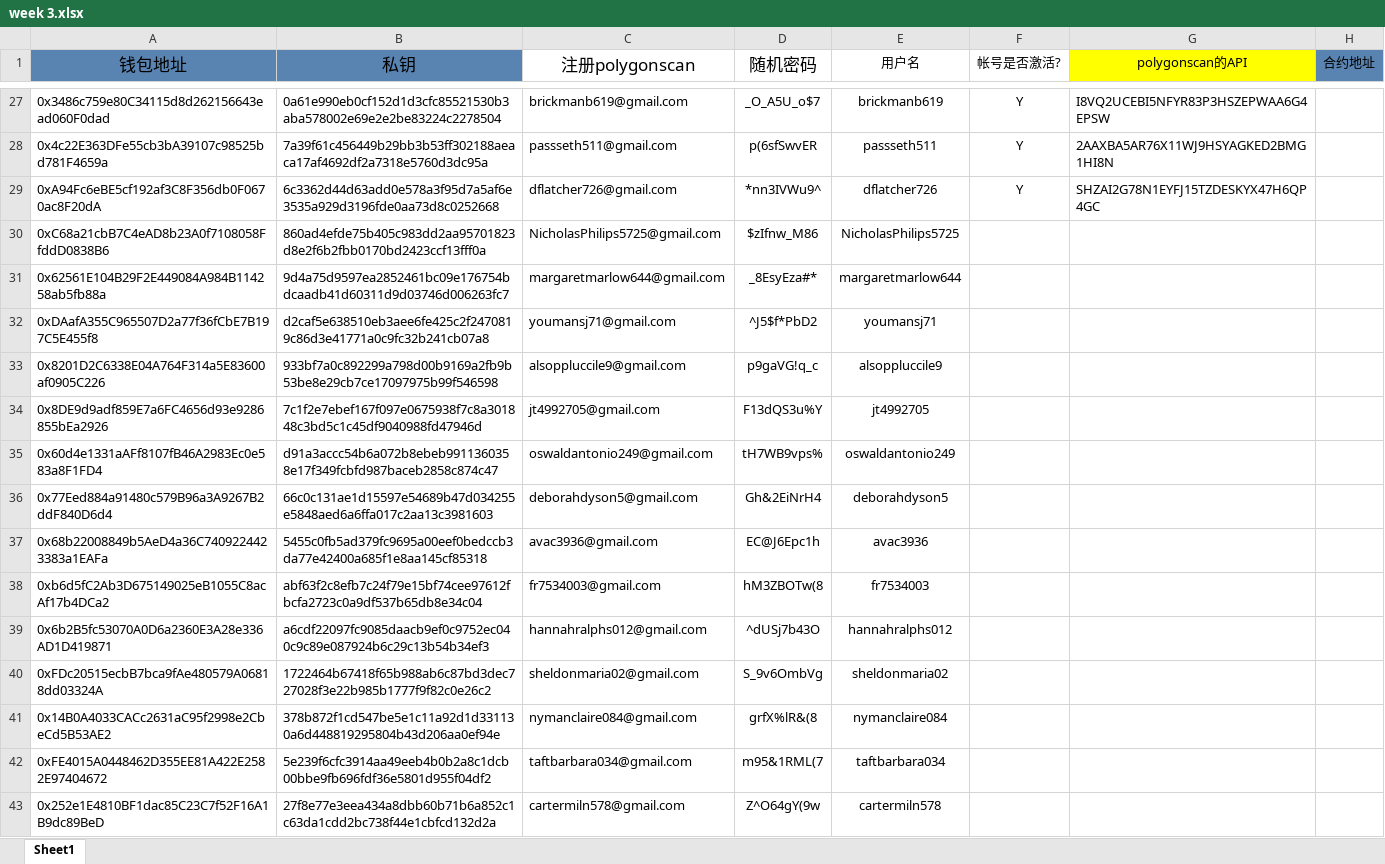
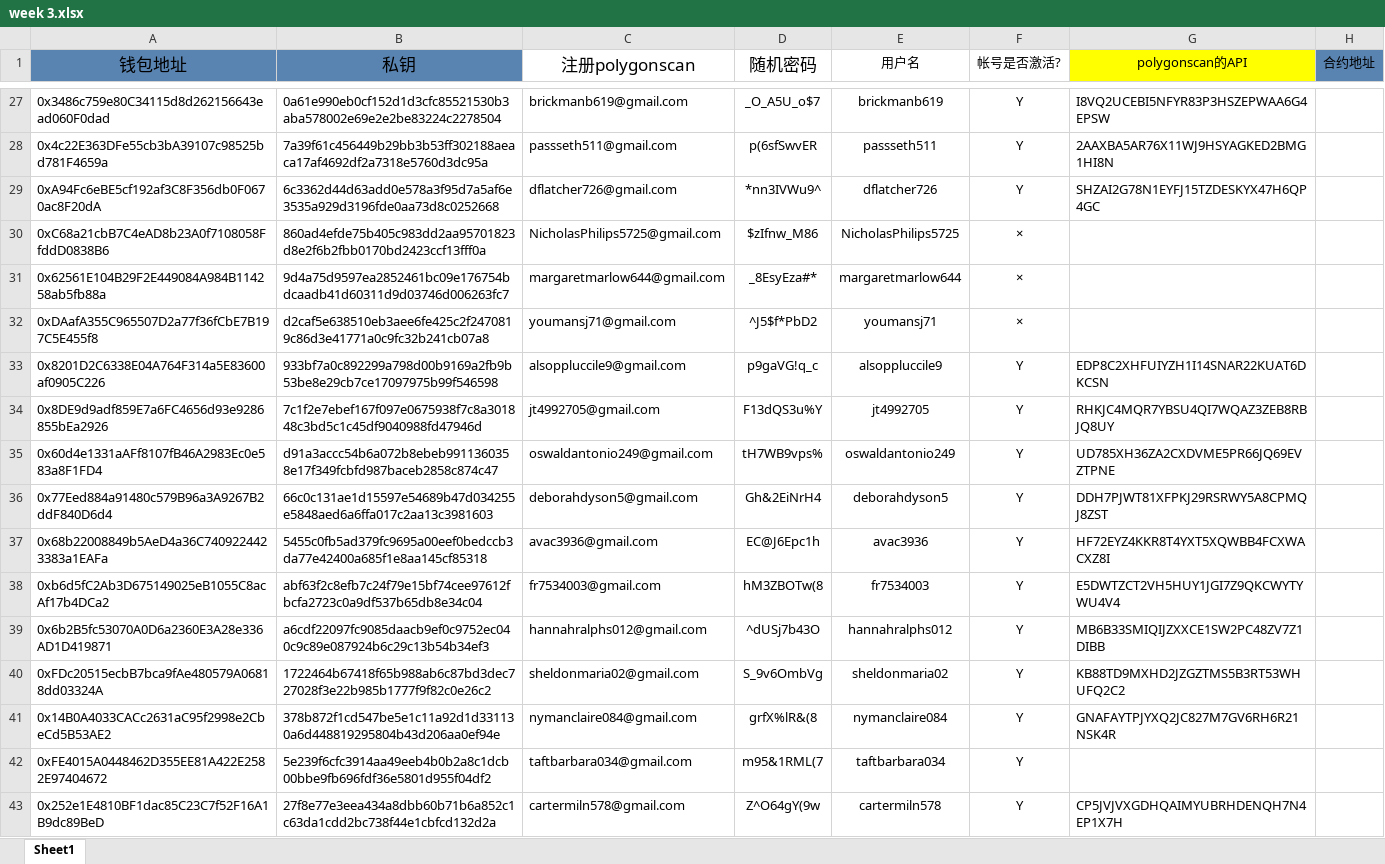
Before and after one commit to alveraboquet/Block_chain, an Excel workbook: scripts_on_ubuntu/Alchemy/week 3/week 3.xlsx, sheet Sheet1, drawn as a sheet; only a part is shown, gaps mark what is left out; values as stored, in another font and other column widths than the file's, no borders; the diff covers the shown part only; the diff names each change by its address in the sheet, - before the commit and + after, or states it on an @@ line.

```diff
--- a/scripts_on_ubuntu/Alchemy/week 3/week 3.xlsx (sheet Sheet1)
+++ b/scripts_on_ubuntu/Alchemy/week 3/week 3.xlsx (sheet Sheet1)
-F30:F32 (帐号是否激活?): (empty)
+F30:F32 (帐号是否激活?): ×
-F33:F43 (帐号是否激活?): (empty)
+F33:F43 (帐号是否激活?): Y
-G33 (polygonscan的API): (empty)
+G33 (polygonscan的API): EDP8C2XHFUIYZH1I14SNAR22KUAT6DKCSN
-G34 (polygonscan的API): (empty)
+G34 (polygonscan的API): RHKJC4MQR7YBSU4QI7WQAZ3ZEB8RBJQ8UY
-G35 (polygonscan的API): (empty)
+G35 (polygonscan的API): UD785XH36ZA2CXDVME5PR66JQ69EVZTPNE
-G36 (polygonscan的API): (empty)
+G36 (polygonscan的API): DDH7PJWT81XFPKJ29RSRWY5A8CPMQJ8ZST
-G37 (polygonscan的API): (empty)
+G37 (polygonscan的API): HF72EYZ4KKR8T4YXT5XQWBB4FCXWACXZ8I
-G38 (polygonscan的API): (empty)
+G38 (polygonscan的API): E5DWTZCT2VH5HUY1JGI7Z9QKCWYTYWU4V4
-G39 (polygonscan的API): (empty)
+G39 (polygonscan的API): MB6B33SMIQIJZXXCE1SW2PC48ZV7Z1DIBB
-G40 (polygonscan的API): (empty)
+G40 (polygonscan的API): KB88TD9MXHD2JZGZTMS5B3RT53WHUFQ2C2
-G41 (polygonscan的API): (empty)
+G41 (polygonscan的API): GNAFAYTPJYXQ2JC827M7GV6RH6R21NSK4R
-G43 (polygonscan的API): (empty)
+G43 (polygonscan的API): CP5JVJVXGDHQAIMYUBRHDENQH7N4EP1X7H
```
Also changed, not shown: 57 edited cells elsewhere in this sheet, 10 other files.
